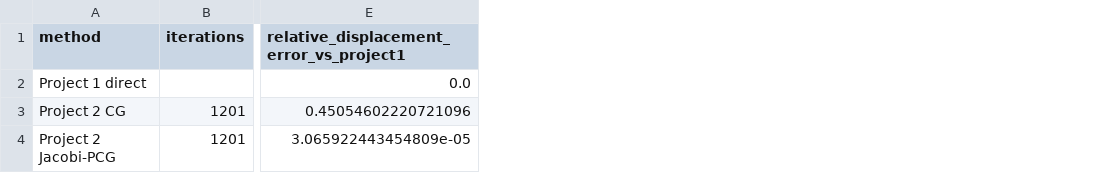
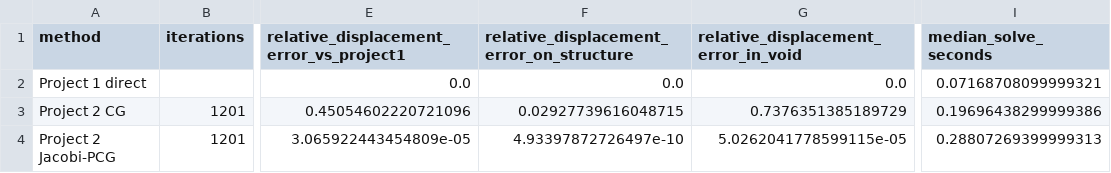
Before and after one commit to Liukz233/MAE598-Design-Optimization, a CSV file: projects/02_gradient_descent/results/project1_project2_comparison.csv, drawn as a sheet; only a part is shown, gaps mark what is left out; the diff names each change by its address in the sheet, - before the commit and + after, or states it on an @@ line.

```diff
--- a/projects/02_gradient_descent/results/project1_project2_comparison.csv
+++ b/projects/02_gradient_descent/results/project1_project2_comparison.csv
+column F, rows 1-4: relative_displacement_error_on_structure | 0.0 | 0.02927739616048715 | 4.93397872726497e-10
+column G, rows 1-4: relative_displacement_error_in_void | 0.0 | 0.7376351385189729 | 5.0262041778599115e-05
+column I (median_solve_seconds), rows 2-4: 0.07168708099999321 | 0.19696438299999386 | 0.28807269399999313
```
Also changed, not shown: projects/02_gradient_descent/results/conditioning.csv, projects/02_gradient_descent/results/solvers.csv, 16 other files.
